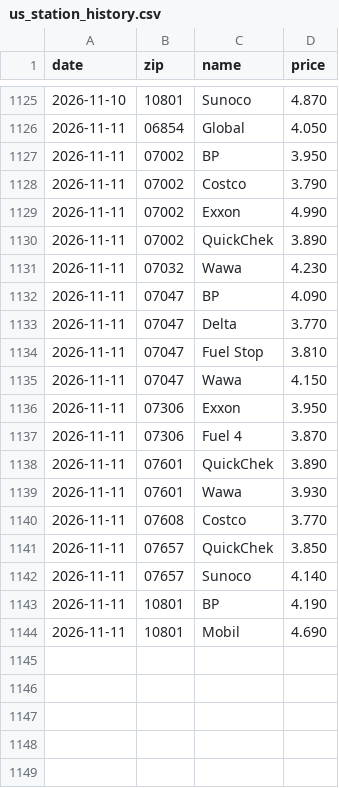
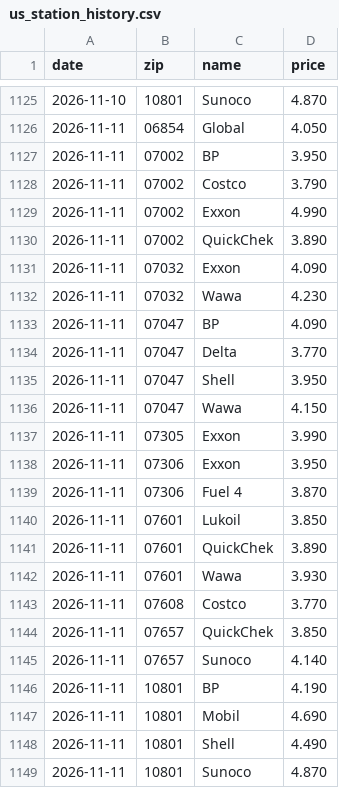
Before and after one commit to dreamerskymaster/costco_fuel_notifier, a CSV file: data/us_station_history.csv, drawn as a sheet; only a part is shown, gaps mark what is left out.

```diff
--- a/data/us_station_history.csv
+++ b/data/us_station_history.csv
@@ -1130,2 +1130,3 @@ date,zip,name,price
 2026-11-11,07002,QuickChek,3.890
+2026-11-11,07032,Exxon,4.090
 2026-11-11,07032,Wawa,4.230
@@ -1133,6 +1134,8 @@ date,zip,name,price
 2026-11-11,07047,Delta,3.770
-2026-11-11,07047,Fuel Stop,3.810
+2026-11-11,07047,Shell,3.950
 2026-11-11,07047,Wawa,4.150
+2026-11-11,07305,Exxon,3.990
 2026-11-11,07306,Exxon,3.950
 2026-11-11,07306,Fuel 4,3.870
+2026-11-11,07601,Lukoil,3.850
 2026-11-11,07601,QuickChek,3.890
@@ -1144 +1147,3 @@ date,zip,name,price
 2026-11-11,10801,Mobil,4.690
+2026-11-11,10801,Shell,4.490
+2026-11-11,10801,Sunoco,4.870
```
Also changed, not shown: 2 other files.
